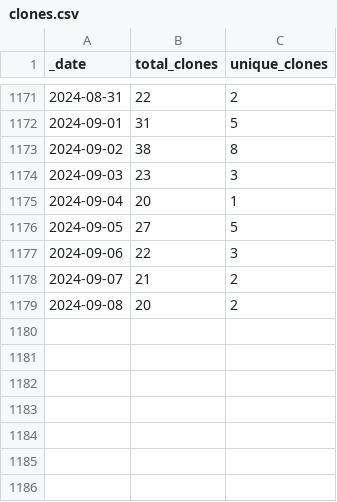
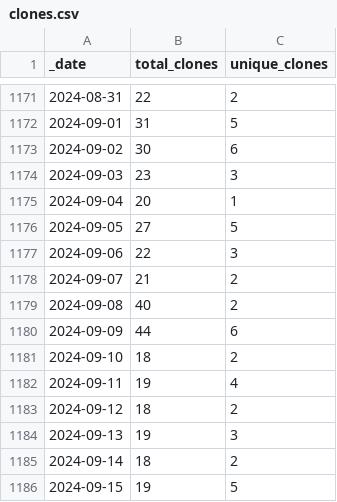
Before and after one commit to AlexRogalskiy/scala-patterns, a CSV file: traffic/clones.csv, drawn as a sheet; only a part is shown, gaps mark what is left out.

Commit message:
GitHub traffic

```diff
--- a/traffic/clones.csv
+++ b/traffic/clones.csv
@@ -1172,3 +1172,3 @@ _date,total_clones,unique_clones
 2024-09-01,31,5
-2024-09-02,38,8
+2024-09-02,30,6
 2024-09-03,23,3
@@ -1178,2 +1178,9 @@ _date,total_clones,unique_clones
 2024-09-07,21,2
-2024-09-08,20,2
+2024-09-08,40,2
+2024-09-09,44,6
+2024-09-10,18,2
+2024-09-11,19,4
+2024-09-12,18,2
+2024-09-13,19,3
+2024-09-14,18,2
+2024-09-15,19,5
```
Also changed, not shown: traffic/views.csv, 1 other file.
